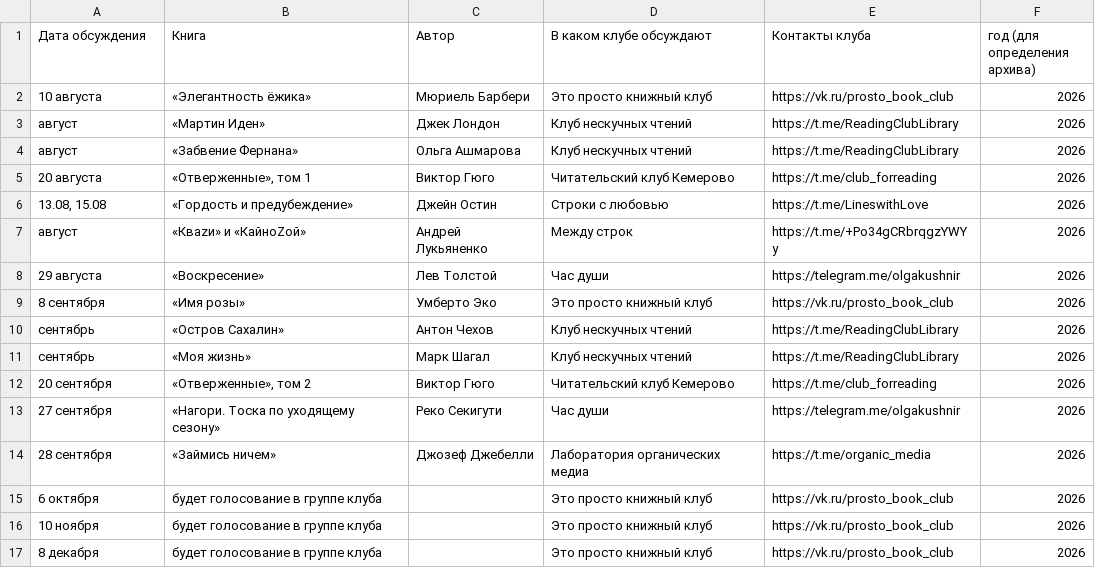
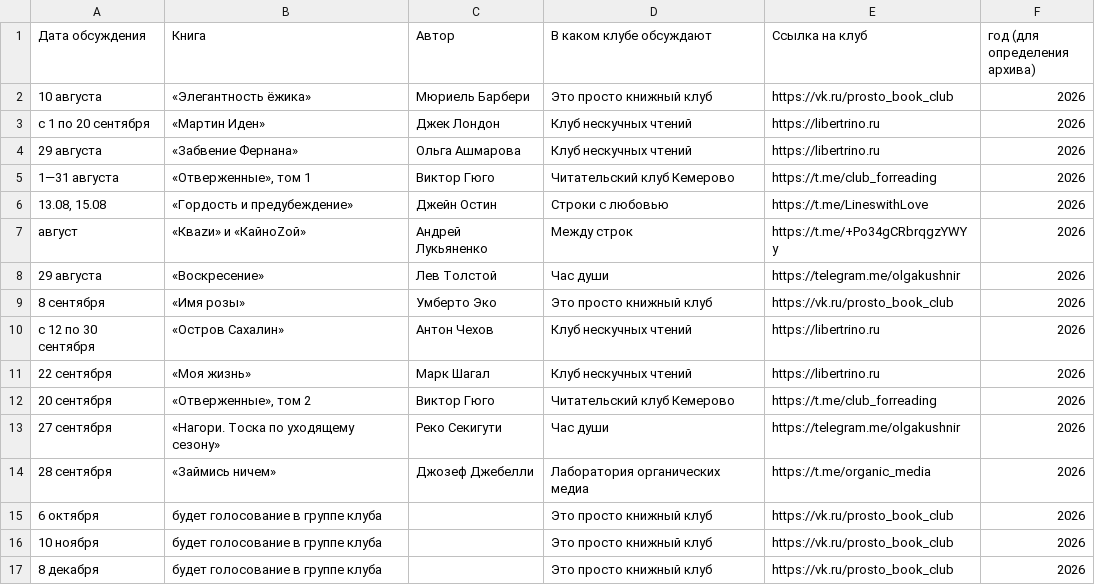
Before and after one commit to xenitch/umkultura-site, a CSV file: data/afisha.csv, drawn as a sheet.

```diff
--- a/data/afisha.csv
+++ b/data/afisha.csv
@@ -1,6 +1,6 @@
-Дата обсуждения,Книга,Автор,В каком клубе обсуждают,Контакты клуба,год (для определения архива)
+Дата обсуждения,Книга,Автор,В каком клубе обсуждают,Ссылка на клуб,год (для определения архива)
 10 августа,«Элегантность ёжика»,Мюриель Барбери,Это просто книжный клуб,https://vk.ru/prosto_book_club,2026
-август,«Мартин Иден»,Джек Лондон,Клуб нескучных чтений,https://t.me/ReadingClubLibrary,2026
-август,«Забвение Фернана»,Ольга Ашмарова,Клуб нескучных чтений,https://t.me/ReadingClubLibrary,2026
-20 августа,"«Отверженные», том 1",Виктор Гюго,Читательский клуб Кемерово,https://t.me/club_forreading,2026
+с 1 по 20 сентября,«Мартин Иден»,Джек Лондон,Клуб нескучных чтений,https://libertrino.ru,2026
+29 августа,«Забвение Фернана»,Ольга Ашмарова,Клуб нескучных чтений,https://libertrino.ru,2026
+1—31 августа,"«Отверженные», том 1",Виктор Гюго,Читательский клуб Кемерово,https://t.me/club_forreading,2026
 "13.08, 15.08",«Гордость и предубеждение»,Джейн Остин,Строки с любовью,https://t.me/LineswithLove,2026
@@ -9,4 +9,4 @@
 8 сентября,«Имя розы»,Умберто Эко,Это просто книжный клуб,https://vk.ru/prosto_book_club,2026
-сентябрь,«Остров Сахалин»,Антон Чехов,Клуб нескучных чтений,https://t.me/ReadingClubLibrary,2026
-сентябрь,«Моя жизнь»,Марк Шагал,Клуб нескучных чтений,https://t.me/ReadingClubLibrary,2026
+с 12 по 30 сентября,«Остров Сахалин»,Антон Чехов,Клуб нескучных чтений,https://libertrino.ru,2026
+22 сентября,«Моя жизнь»,Марк Шагал,Клуб нескучных чтений,https://libertrino.ru,2026
 20 сентября,"«Отверженные», том 2",Виктор Гюго,Читательский клуб Кемерово,https://t.me/club_forreading,2026
```
Also changed, not shown: 3 other files.
